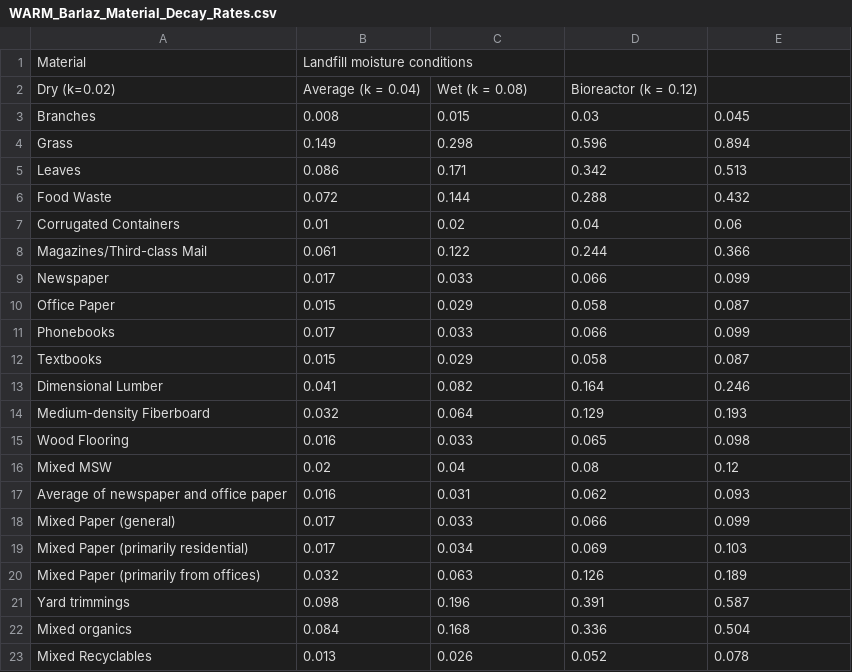
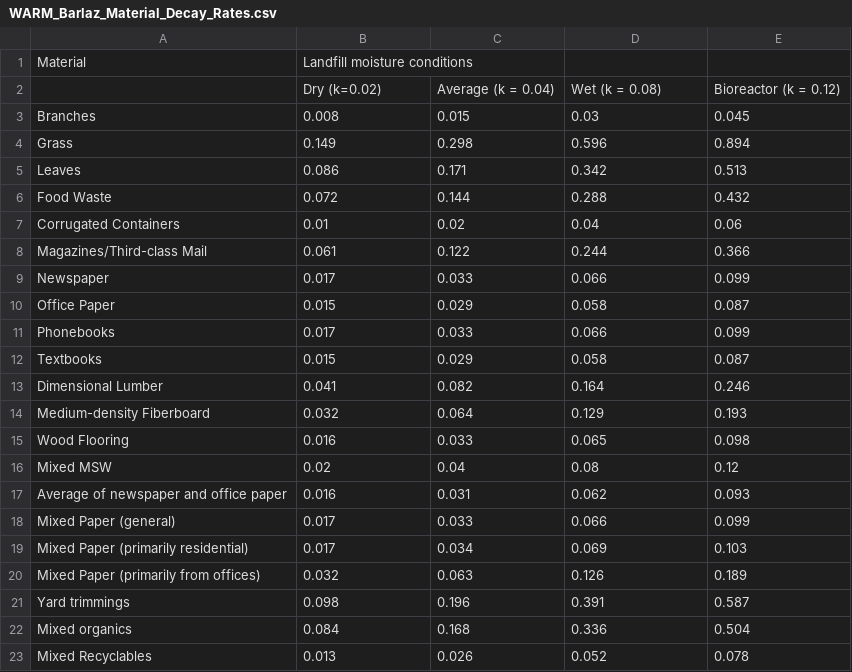
Before and after one commit to USEPA/lfg-calc-py, a CSV file: lfg_calc_py/data/WARM_Barlaz_Material_Decay_Rates.csv, drawn as a sheet; removed rows and columns are numbered as before the commit, all else as after; the diff names each change by its address in the sheet, - before the commit and + after, or states it on an @@ line.

Commit message:
revert edits

```diff
--- a/lfg_calc_py/data/WARM_Barlaz_Material_Decay_Rates.csv
+++ b/lfg_calc_py/data/WARM_Barlaz_Material_Decay_Rates.csv
-row 2: Dry (k=0.02) | Average (k = 0.04) | Wet (k = 0.08) | Bioreactor (k = 0.12)
+row 2:  | Dry (k=0.02) | Average (k = 0.04) | Wet (k = 0.08) | Bioreactor (k = 0.12)
```
